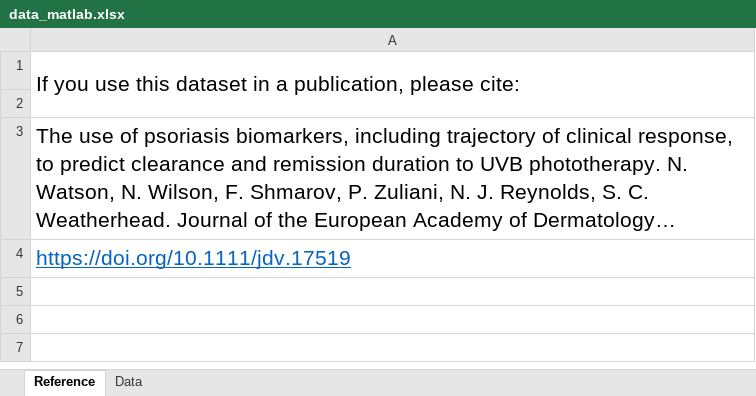
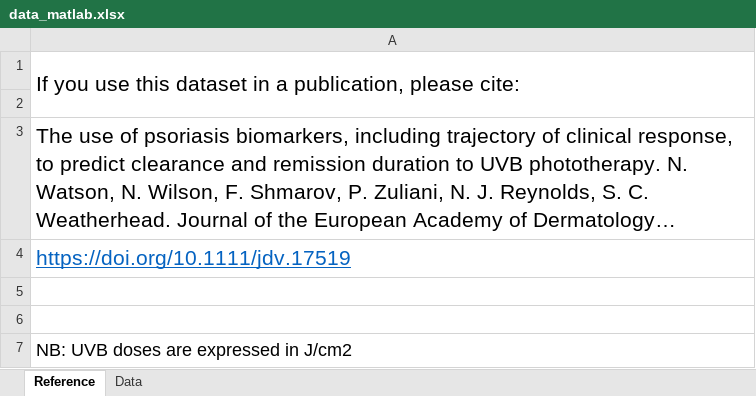
Before and after one commit to pzuliani/psoriasis, an Excel workbook: data/data_matlab.xlsx, sheet Reference, drawn as a sheet; long unchanged cells end in …; values as stored, in another font and other column widths than the file's, no borders; the diff names each change by its address in the sheet, - before the commit and + after, or states it on an @@ line.

Commit message:
doses unit

```diff
--- a/data/data_matlab.xlsx (sheet Reference)
+++ b/data/data_matlab.xlsx (sheet Reference)
+row 5: (empty)
+row 6: (empty)
+row 7: NB: UVB doses are expressed in J/cm2
```
